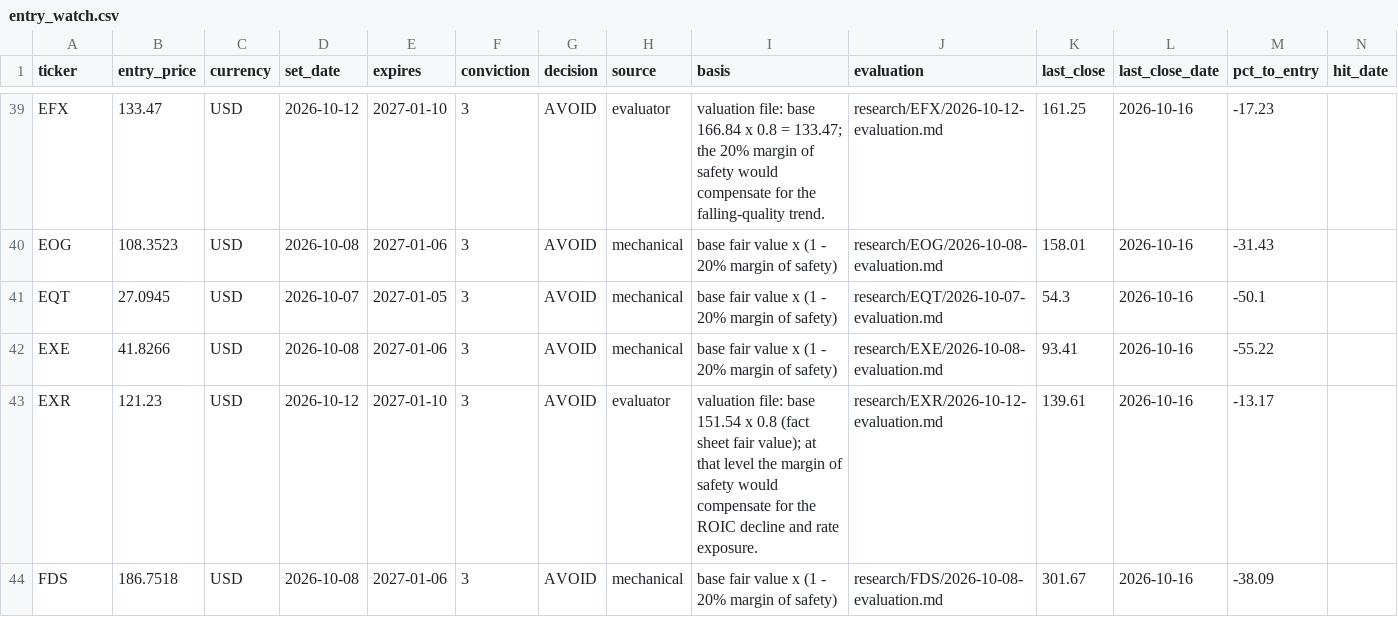
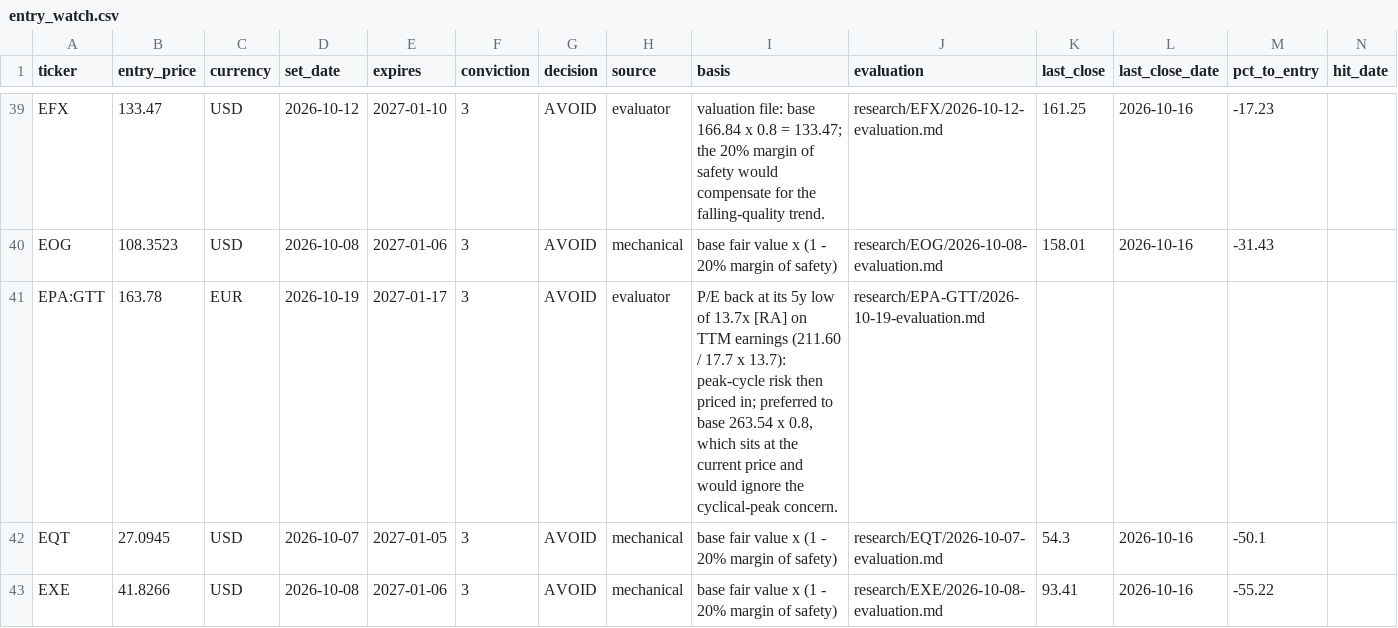
Before and after one commit to oskarajaspinall-cell/paper-portfolio, a CSV file: portfolio/entry_watch.csv, drawn as a sheet; only a part is shown, gaps mark what is left out; the shorter side is filled out with more unchanged rows; rows hold the shown columns only; the diff covers the shown part only; the diff names each change by its address in the sheet, - before the commit and + after, or states it on an @@ line.

```diff
--- a/portfolio/entry_watch.csv
+++ b/portfolio/entry_watch.csv
+row 41: EPA:GTT | 163.78 | EUR | 2026-10-19 | 2027-01-17 | 3 | AVOID | evaluator | P/E back at its 5y low of 13.7x [RA] on TTM earnings (211.60 / 17.7 x 13.7): peak-cycle risk then priced in; preferred to base 263.54 x 0.8, which sits at the current price and would ignore the cyclical-peak concern. | research/EPA-GTT/2026-10-19-evaluation.md
```
Also changed, not shown: 3 added rows elsewhere in this file, portfolio/decisions.csv, reports/prescreen/2026-10-19.csv, 40 other files.
